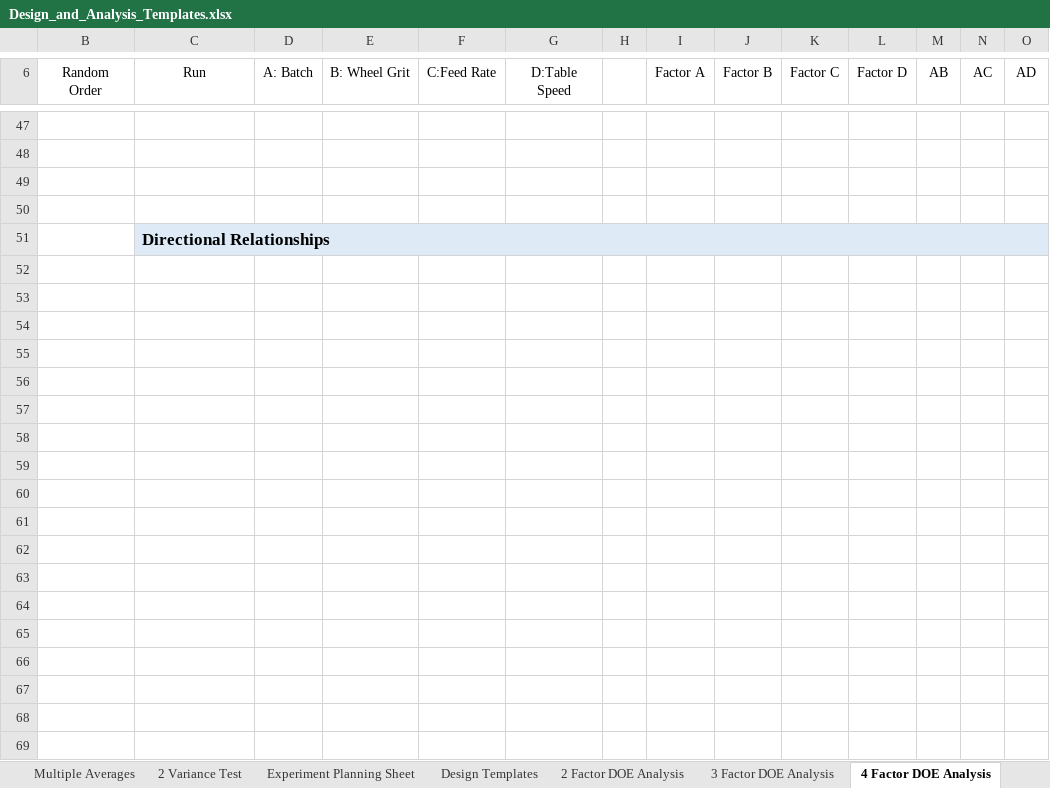
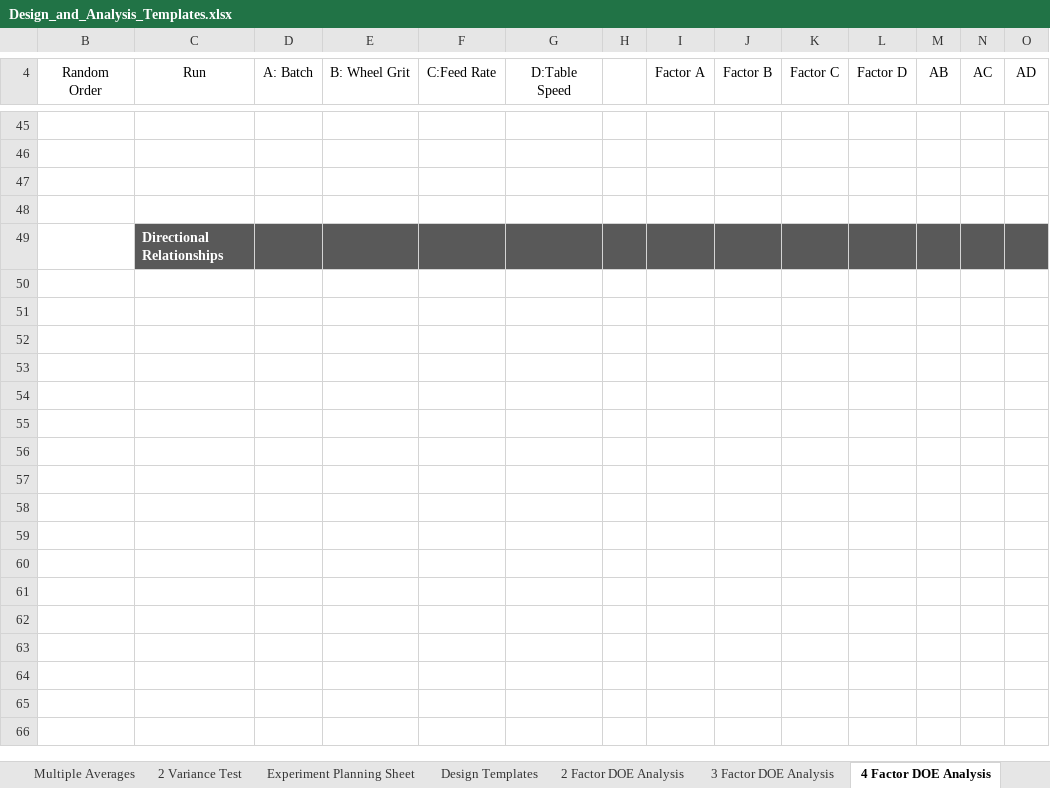
Before and after one commit to cowboy2718/Statistics-and-Design-of-Experiments, an Excel workbook: Design_and_Analysis_Templates.xlsx, sheet 4 Factor DOE Analysis, drawn as a sheet; only a part is shown, gaps mark what is left out; values as stored, in another font and other column widths than the file's, no borders; charts and pictures and conditional formats not drawn; removed rows and columns are numbered as before the commit, all else as after; rows hold the shown columns only; the diff covers the shown part only; the diff names each change by its address in the sheet, - before the commit and + after, or states it on an @@ line.

Commit message:
Added YouTube links

```diff
--- a/Design_and_Analysis_Templates.xlsx (sheet 4 Factor DOE Analysis)
+++ b/Design_and_Analysis_Templates.xlsx (sheet 4 Factor DOE Analysis)
-C49:O49 fill: #DEEBF7
+C49:O49 fill: #595959
-C49 text colour: black
+C49 text colour: #FFFFFF, text size: smaller
-C51:AA51 merged
-row 52: (empty)
-row 53: (empty)
-row 54: (empty)
-row 55: (empty)
-row 56: (empty)
-row 57: (empty)
-row 58: (empty)
-row 59: (empty)
-row 60: (empty)
-row 61: (empty)
-row 62: (empty)
-row 63: (empty)
-row 64: (empty)
-row 65: (empty)
-row 66: (empty)
-row 67: (empty)
-row 68: (empty)
-row 69: (empty)
```
Also changed, not shown: 121 removed rows, 64 edited cells, cell formats and merged cells elsewhere in this sheet, sheet 3 Factor DOE Analysis, sheet 2 Factor DOE Analysis, sheet 2 Variance Test, sheet Design Templates, sheet T-test 2 Averages, sheet Multiple Averages, 2 more sheets, formulas that keep their value, hidden cells, charts or pictures.
